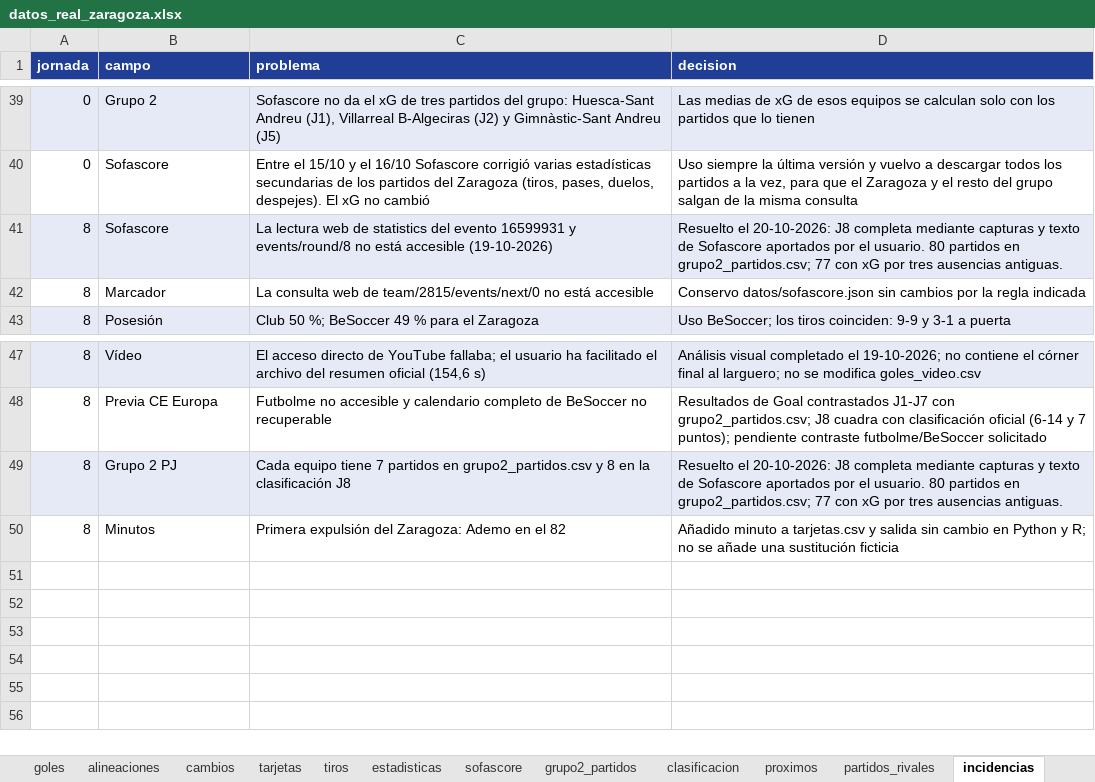
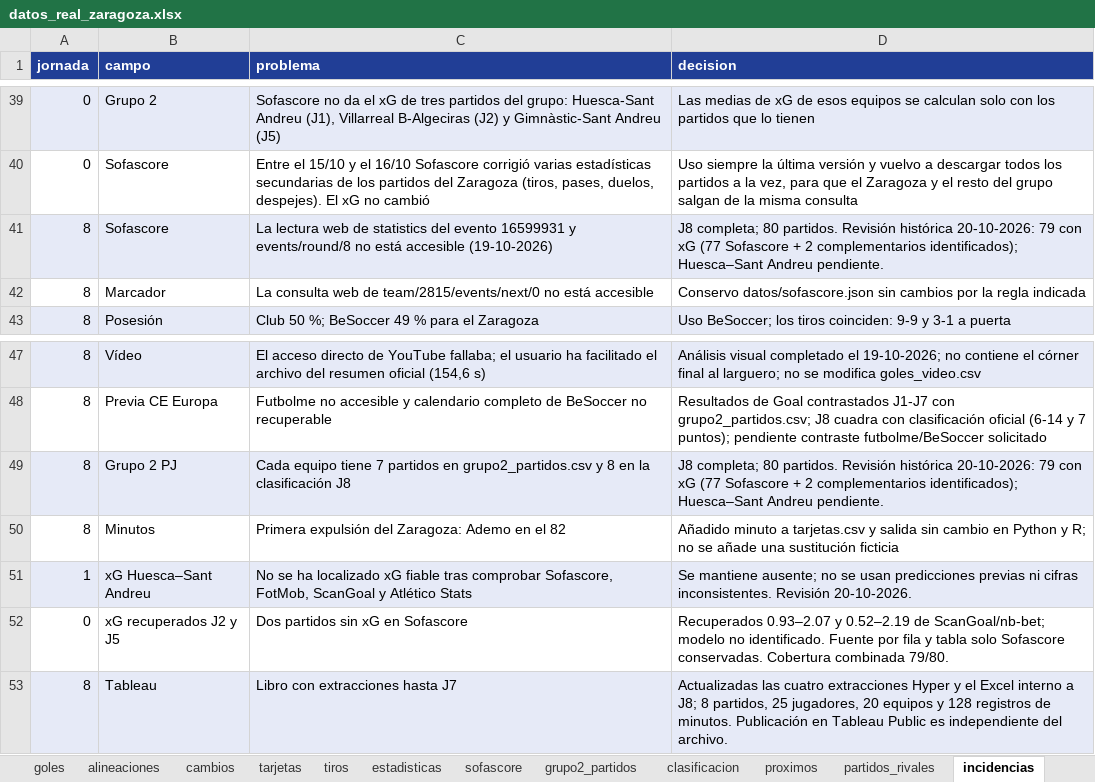
Before and after one commit to lineadepase/lineadepase.github.io, an Excel workbook: analisis/real-zaragoza/datos/tablas/datos_real_zaragoza.xlsx, sheet incidencias, drawn as a sheet; only a part is shown, gaps mark what is left out; values as stored, in another font and other column widths than the file's, no borders; the diff names each change by its address in the sheet, - before the commit and + after, or states it on an @@ line.

Commit message:
Actualizar Tableau a J8 y completar dos xG históricos con fuentes documentadas

```diff
--- a/analisis/real-zaragoza/datos/tablas/datos_real_zaragoza.xlsx (sheet incidencias)
+++ b/analisis/real-zaragoza/datos/tablas/datos_real_zaragoza.xlsx (sheet incidencias)
-D41 (decision): Resuelto el 20-10-2026: J8 completa mediante capturas y texto de Sofascore aportados por el usuario. 80 partidos en grupo2_partidos.csv; 77 con xG por tres ausencias antiguas.
+D41 (decision): J8 completa; 80 partidos. Revisión histórica 20-10-2026: 79 con xG (77 Sofascore + 2 complementarios identificados); Huesca–Sant Andreu pendiente.
-D49 (decision): Resuelto el 20-10-2026: J8 completa mediante capturas y texto de Sofascore aportados por el usuario. 80 partidos en grupo2_partidos.csv; 77 con xG por tres ausencias antiguas.
+D49 (decision): J8 completa; 80 partidos. Revisión histórica 20-10-2026: 79 con xG (77 Sofascore + 2 complementarios identificados); Huesca–Sant Andreu pendiente.
+row 51: 1 | xG Huesca–Sant Andreu | No se ha localizado xG fiable tras comprobar Sofascore, FotMob, ScanGoal y Atlético Stats | Se mantiene ausente; no se usan predicciones previas ni cifras inconsistentes. Revisión 20-10-2026.
+row 52: 0 | xG recuperados J2 y J5 | Dos partidos sin xG en Sofascore | Recuperados 0.93–2.07 y 0.52–2.19 de ScanGoal/nb-bet; modelo no identificado. Fuente por fila y tabla solo Sofascore conservadas. Cobertura combinada 79/80.
+row 53: 8 | Tableau | Libro con extracciones hasta J7 | Actualizadas las cuatro extracciones Hyper y el Excel interno a J8; 8 partidos, 25 jugadores, 20 equipos y 128 registros de minutos. Publicación en Tableau Public es independiente del archivo.
```
Also changed, not shown: sheet grupo2_partidos, sheet Diccionario, sheet Léeme, 27 other files.
